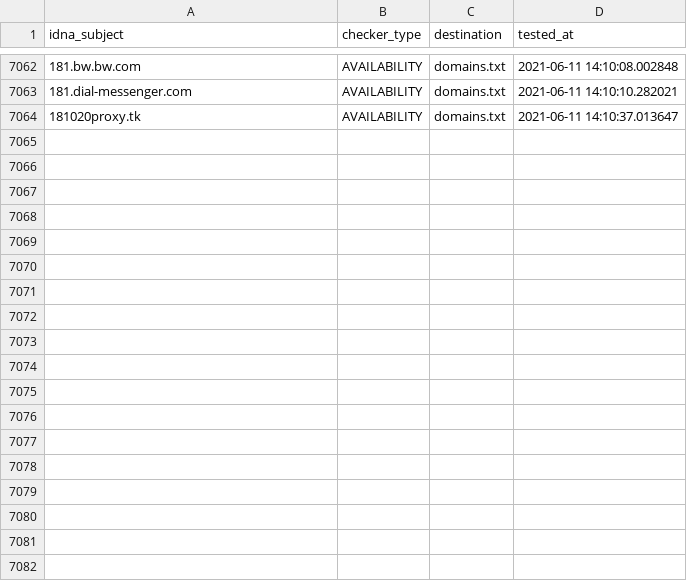
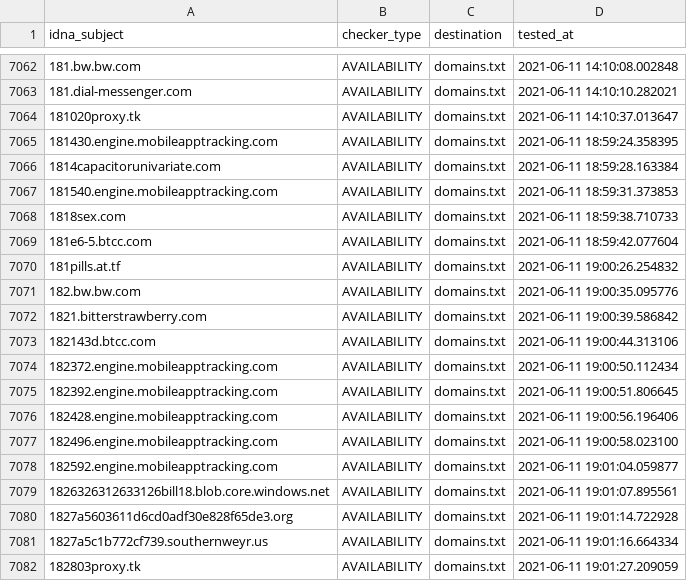
Before and after one commit to mypdns/dead-hosts, a CSV file: .pyfunceble/inactive.csv, drawn as a sheet; only a part is shown, gaps mark what is left out; the diff names each change by its address in the sheet, - before the commit and + after, or states it on an @@ line.

```diff
--- a/.pyfunceble/inactive.csv
+++ b/.pyfunceble/inactive.csv
+row 7065: 181430.engine.mobileapptracking.com | AVAILABILITY | domains.txt | 2021-06-11 18:59:24.358395
+row 7066: 1814capacitorunivariate.com | AVAILABILITY | domains.txt | 2021-06-11 18:59:28.163384
+row 7067: 181540.engine.mobileapptracking.com | AVAILABILITY | domains.txt | 2021-06-11 18:59:31.373853
+row 7068: 1818sex.com | AVAILABILITY | domains.txt | 2021-06-11 18:59:38.710733
+row 7069: 181e6-5.btcc.com | AVAILABILITY | domains.txt | 2021-06-11 18:59:42.077604
+row 7070: 181pills.at.tf | AVAILABILITY | domains.txt | 2021-06-11 19:00:26.254832
+row 7071: 182.bw.bw.com | AVAILABILITY | domains.txt | 2021-06-11 19:00:35.095776
+row 7072: 1821.bitterstrawberry.com | AVAILABILITY | domains.txt | 2021-06-11 19:00:39.586842
+row 7073: 182143d.btcc.com | AVAILABILITY | domains.txt | 2021-06-11 19:00:44.313106
+row 7074: 182372.engine.mobileapptracking.com | AVAILABILITY | domains.txt | 2021-06-11 19:00:50.112434
+row 7075: 182392.engine.mobileapptracking.com | AVAILABILITY | domains.txt | 2021-06-11 19:00:51.806645
+row 7076: 182428.engine.mobileapptracking.com | AVAILABILITY | domains.txt | 2021-06-11 19:00:56.196406
+row 7077: 182496.engine.mobileapptracking.com | AVAILABILITY | domains.txt | 2021-06-11 19:00:58.023100
+row 7078: 182592.engine.mobileapptracking.com | AVAILABILITY | domains.txt | 2021-06-11 19:01:04.059877
+row 7079: 1826326312633126bill18.blob.core.windows.net | AVAILABILITY | domains.txt | 2021-06-11 19:01:07.895561
+row 7080: 1827a5603611d6cd0adf30e828f65de3.org | AVAILABILITY | domains.txt | 2021-06-11 19:01:14.722928
+row 7081: 1827a5c1b772cf739.southernweyr.us | AVAILABILITY | domains.txt | 2021-06-11 19:01:16.664334
+row 7082: 182803proxy.tk | AVAILABILITY | domains.txt | 2021-06-11 19:01:27.209059
```
Also changed, not shown: .pyfunceble/whois.csv, 9 other files.
